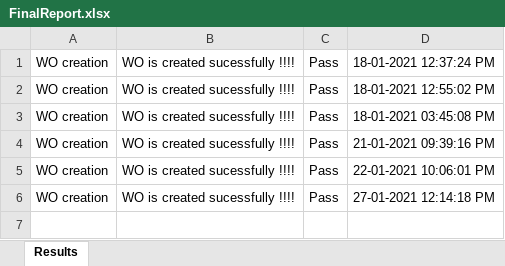
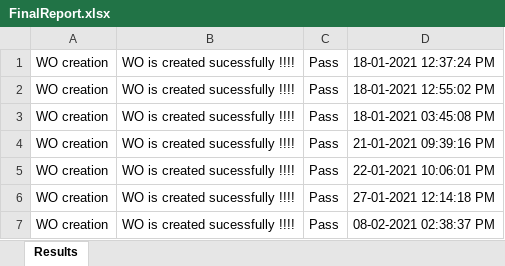
Before and after one commit to TurnerQA/Regular_Create_Wo_Ingest, an Excel workbook: Data/FinalReport.xlsx, sheet Results, drawn as a sheet; values as stored, in another font and other column widths than the file's, no borders; the diff names each change by its address in the sheet, - before the commit and + after, or states it on an @@ line.

```diff
--- a/Data/FinalReport.xlsx (sheet Results)
+++ b/Data/FinalReport.xlsx (sheet Results)
+row 7: WO creation | WO is created sucessfully !!!! | Pass | 08-02-2021 02:38:37 PM
```
Also changed, not shown: 8 other files.
